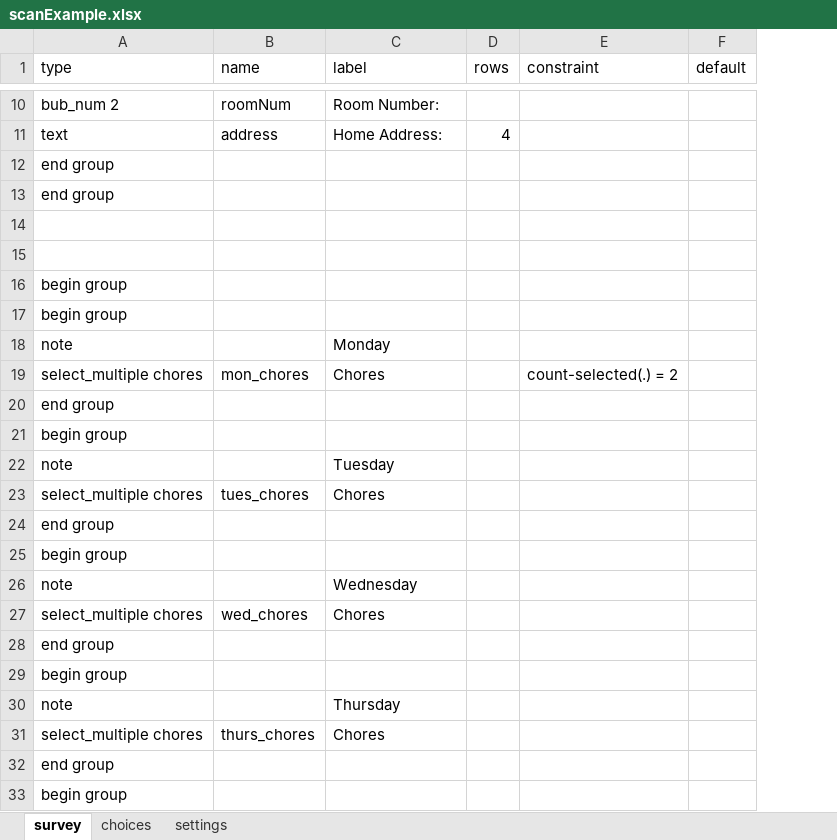
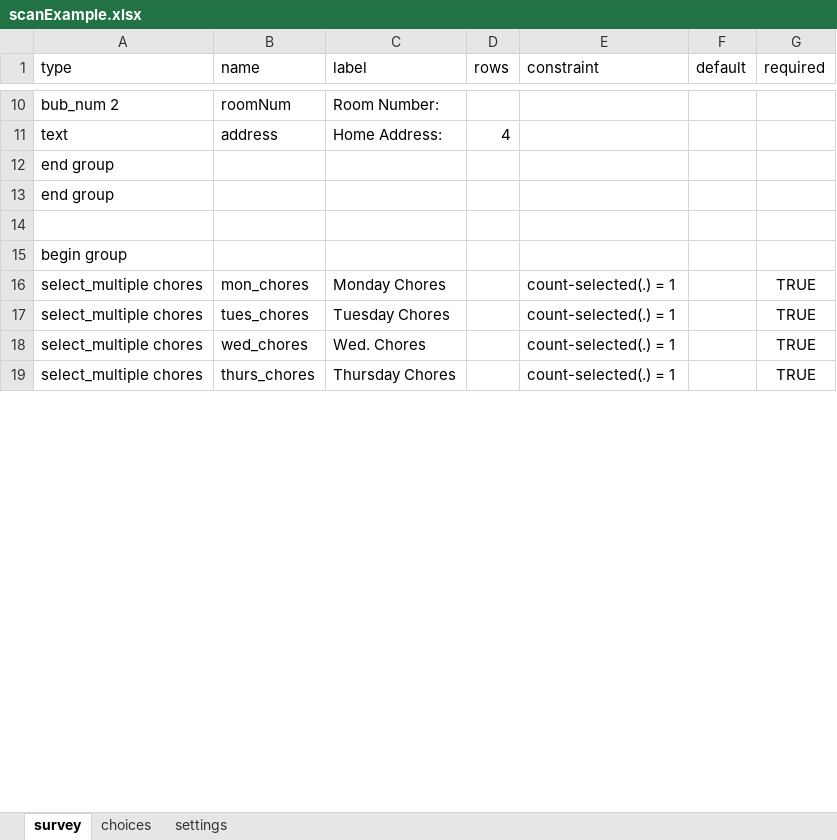
Before and after one commit to uw-ictd/XLSXGenerator, an Excel workbook: scanExample.xlsx, sheet survey, drawn as a sheet; only a part is shown, gaps mark what is left out; values as stored, in another font and other column widths than the file's, no borders; removed rows and columns are numbered as before the commit, all else as after; the diff covers the shown part only; the diff names each change by its address in the sheet, - before the commit and + after, or states it on an @@ line.

Commit message:
updating example xlsx

```diff
--- a/scanExample.xlsx (sheet survey)
+++ b/scanExample.xlsx (sheet survey)
+column G (required), rows 16-19: all TRUE
-row 15: (empty)
-row 17: begin group
-row 18: note |  | Monday
-C16 (label): Chores
+C16 (label): Monday Chores
-E16 (constraint): count-selected(.) = 2
+E16 (constraint): count-selected(.) = 1
-row 20: end group
-row 21: begin group
-row 22: note |  | Tuesday
-C17 (label): Chores
+C17 (label): Tuesday Chores
-E17 (constraint): (empty)
+E17 (constraint): count-selected(.) = 1
-row 24: end group
-row 25: begin group
-row 26: note |  | Wednesday
-C18 (label): Chores
+C18 (label): Wed. Chores
-E18 (constraint): (empty)
+E18 (constraint): count-selected(.) = 1
-row 28: end group
-row 29: begin group
-row 30: note |  | Thursday
-C19 (label): Chores
+C19 (label): Thursday Chores
-E19 (constraint): (empty)
+E19 (constraint): count-selected(.) = 1
-row 32: end group
-row 33: begin group
```
Also changed, not shown: 8 removed rows and 6 edited cells elsewhere in this sheet, sheet settings.
